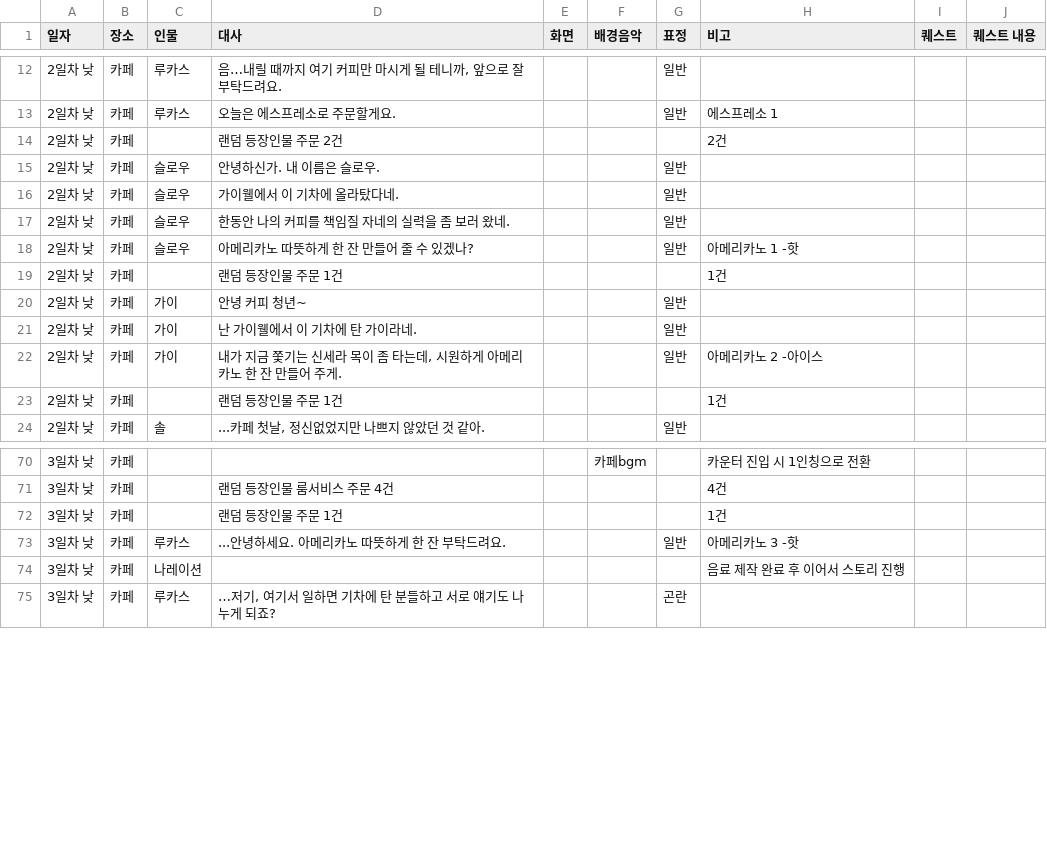
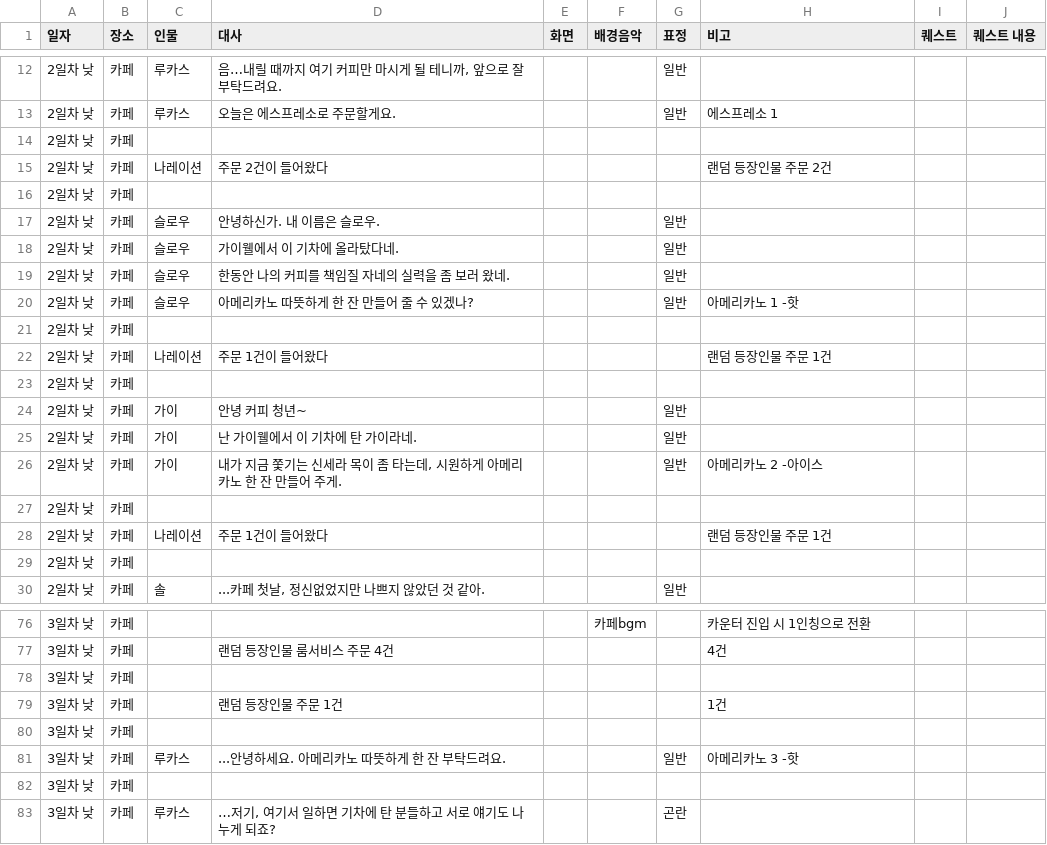
Before and after one commit to juyonLee00/TravelAroundTheWorld, a CSV file: Assets/Resources/Travel Around The World - CH1.csv, drawn as a sheet; only a part is shown, gaps mark what is left out; the diff covers the shown part only.

```diff
--- a/Assets/Resources/Travel Around The World - CH1.csv
+++ b/Assets/Resources/Travel Around The World - CH1.csv
@@ -13,3 +13,5 @@
 2일차 낮,카페,루카스,오늘은 에스프레소로 주문할게요.,,,일반,에스프레소 1,,
-2일차 낮,카페,,랜덤 등장인물 주문 2건,,,,2건,,
+2일차 낮,카페,,,,,,,,
+2일차 낮,카페,나레이션,주문 2건이 들어왔다,,,,랜덤 등장인물 주문 2건,,
+2일차 낮,카페,,,,,,,,
 2일차 낮,카페,슬로우,안녕하신가. 내 이름은 슬로우.,,,일반,,,
@@ -18,3 +20,5 @@
 2일차 낮,카페,슬로우,아메리카노 따뜻하게 한 잔 만들어 줄 수 있겠나?,,,일반,아메리카노 1 -핫,,
-2일차 낮,카페,,랜덤 등장인물 주문 1건,,,,1건,,
+2일차 낮,카페,,,,,,,,
+2일차 낮,카페,나레이션,주문 1건이 들어왔다,,,,랜덤 등장인물 주문 1건,,
+2일차 낮,카페,,,,,,,,
 2일차 낮,카페,가이,안녕 커피 청년~,,,일반,,,
@@ -22,3 +26,5 @@
 2일차 낮,카페,가이,"내가 지금 쫓기는 신세라 목이 좀 타는데, 시원하게 아메리카노 한 잔 만들어 주게.",,,일반,아메리카노 2 -아이스,,
-2일차 낮,카페,,랜덤 등장인물 주문 1건,,,,1건,,
+2일차 낮,카페,,,,,,,,
+2일차 낮,카페,나레이션,주문 1건이 들어왔다,,,,랜덤 등장인물 주문 1건,,
+2일차 낮,카페,,,,,,,,
 2일차 낮,카페,솔,"...카페 첫날, 정신없었지만 나쁘지 않았던 것 같아.",,,일반,,,
@@ -71,5 +77,7 @@
 3일차 낮,카페,,랜덤 등장인물 룸서비스 주문 4건,,,,4건,,
+3일차 낮,카페,,,,,,,,
 3일차 낮,카페,,랜덤 등장인물 주문 1건,,,,1건,,
+3일차 낮,카페,,,,,,,,
 3일차 낮,카페,루카스,...안녕하세요. 아메리카노 따뜻하게 한 잔 부탁드려요.,,,일반,아메리카노 3 -핫,,
-3일차 낮,카페,나레이션,,,,,음료 제작 완료 후 이어서 스토리 진행,,
+3일차 낮,카페,,,,,,,,
 3일차 낮,카페,루카스,"…저기, 여기서 일하면 기차에 탄 분들하고 서로 얘기도 나누게 되죠?",,,곤란,,,
```
Also changed, not shown: 6 added rows and 5 edited cells elsewhere in this file, 2 other files.
